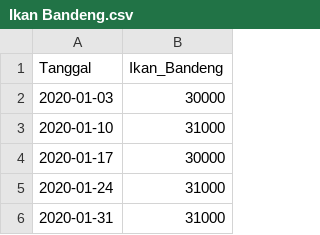
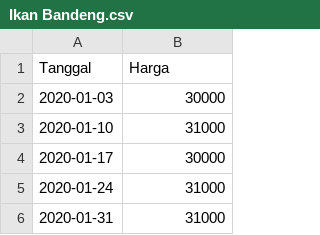
Before and after one commit to pilarzisdm/streamlit, a CSV file: Ikan Bandeng.csv, drawn as a sheet; only a part is shown.

Commit message:
Update Ikan Bandeng.csv

```diff
--- a/Ikan Bandeng.csv
+++ b/Ikan Bandeng.csv
@@ -1,2 +1,2 @@
-Tanggal,Ikan_Bandeng
+Tanggal,Harga
 2020-01-03,30000
```
